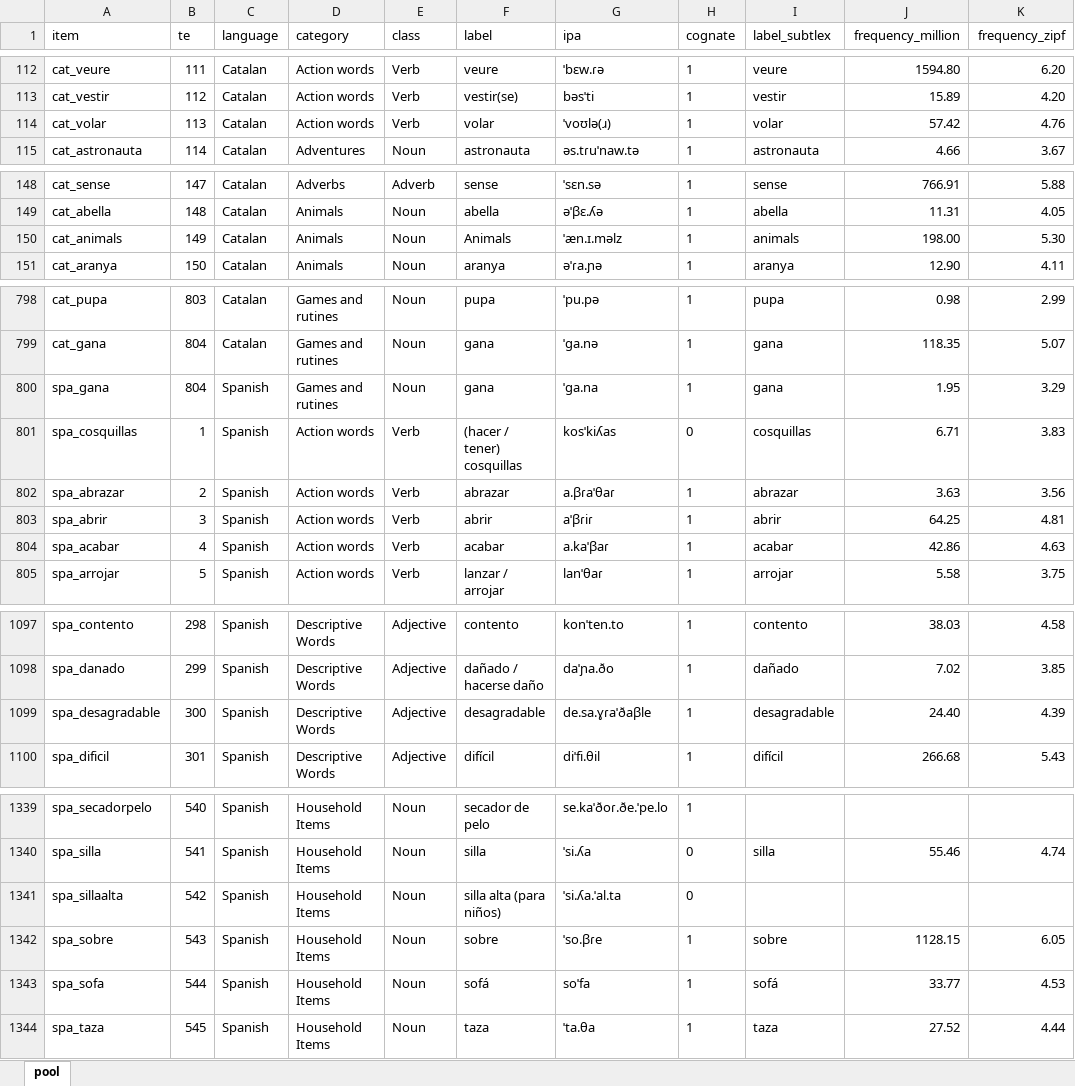
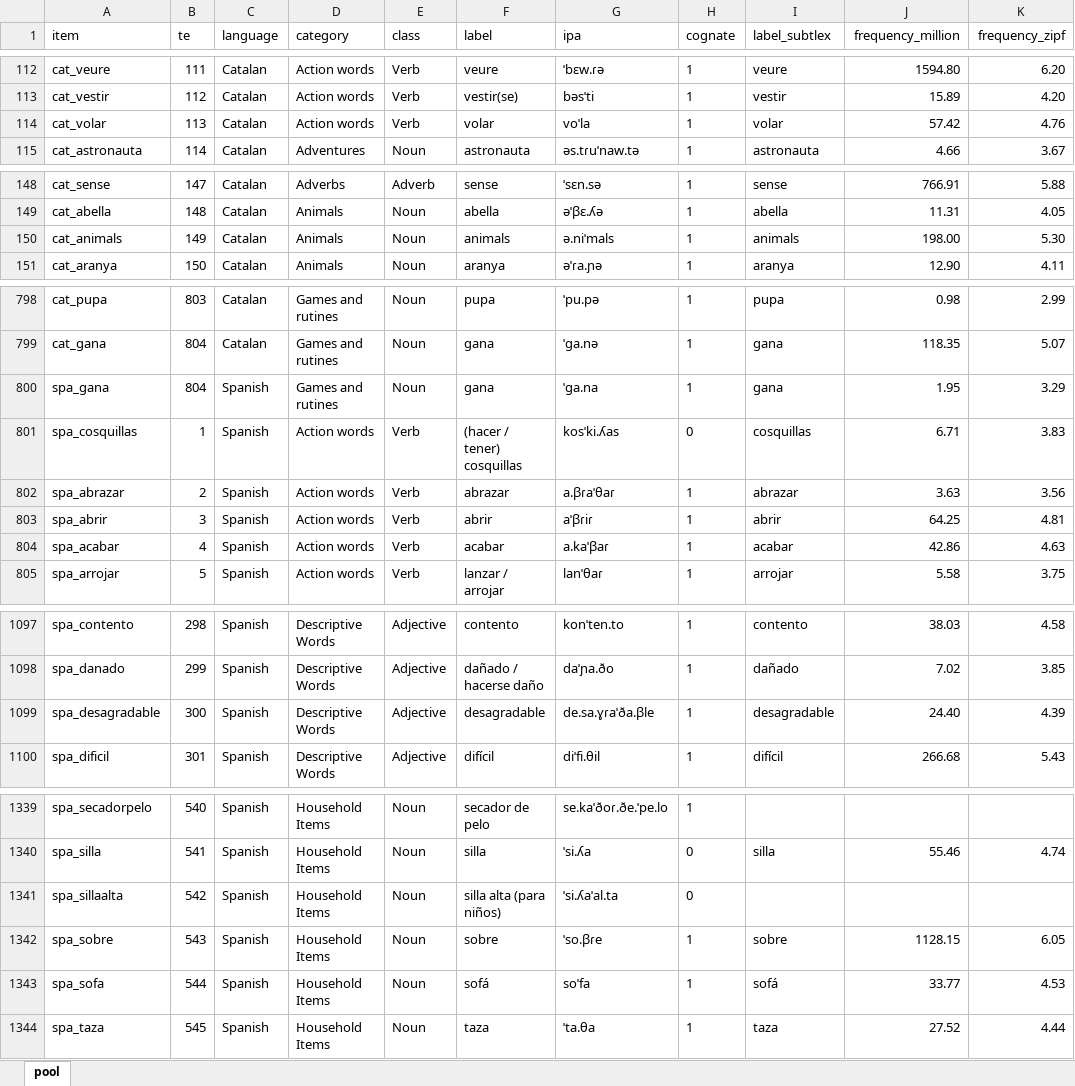
Before and after one commit to gongcastro/multilex, an Excel workbook: inst/extdata/pool.xlsx, sheet pool, drawn as a sheet; only a part is shown, gaps mark what is left out; values as stored, in another font and other column widths than the file's, no borders; conditional formats and table styles not drawn; the diff covers the shown part only; the diff names each change by its address in the sheet, - before the commit and + after, or states it on an @@ line.

Commit message:
Fix pool item syllabification

```diff
--- a/inst/extdata/pool.xlsx (sheet pool)
+++ b/inst/extdata/pool.xlsx (sheet pool)
-G114 (ipa): ˈvoʊlə(ɹ)
+G114 (ipa): voˈla
-F150 (label): Animals
+F150 (label): animals
-G150 (ipa): ˈæn.ɪ.məlz
+G150 (ipa): ə.niˈmals
-G801 (ipa): kosˈkiʎas
+G801 (ipa): kosˈki.ʎas
-G1099 (ipa): de.sa.ɣɾaˈðaβle
+G1099 (ipa): de.sa.ɣɾaˈða.βle
-G1341 (ipa): ˈsi.ʎa.ˈal.ta
+G1341 (ipa): ˈsi.ʎaˈal.ta
```
Also changed, not shown: 3 edited cells elsewhere in this sheet, 7 other files.
